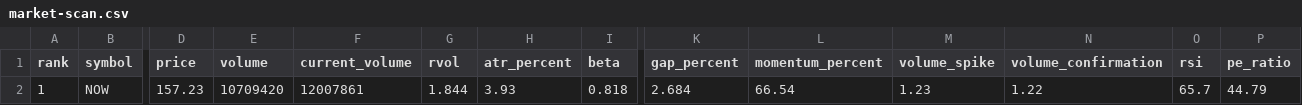
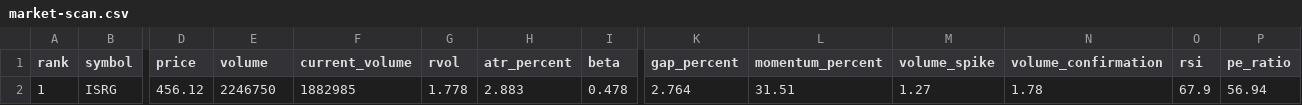
Before and after one commit to kJithender/market-scanner, a CSV file: reports/market-scan.csv, drawn as a sheet; only a part is shown, gaps mark what is left out; removed rows and columns are numbered as before the commit, all else as after; rows hold the shown columns only; the diff names each change by its address in the sheet, - before the commit and + after, or states it on an @@ line.

```diff
--- a/reports/market-scan.csv
+++ b/reports/market-scan.csv
-row 2: 1 | NOW | 157.23 | 10709420 | 12007861 | 1.844 | 3.93 | 0.818 | 2.684 | 66.54 | 1.23 | 1.22 | 65.7 | 44.79
+row 2: 1 | ISRG | 456.12 | 2246750 | 1882985 | 1.778 | 2.883 | 0.478 | 2.764 | 31.51 | 1.27 | 1.78 | 67.9 | 56.94
```
Also changed, not shown: 3 other files.
